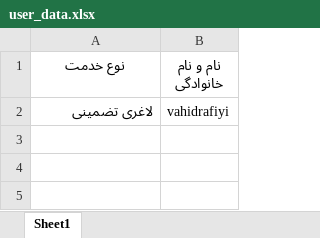
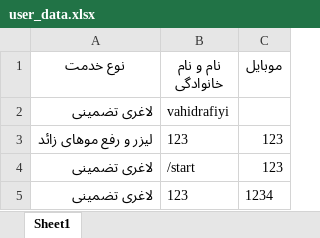
Before and after one commit to Vahidrafiyi/tel_bot, an Excel workbook: user_data.xlsx, sheet Sheet1, drawn as a sheet; values as stored, in another font and other column widths than the file's, no borders; the diff names each change by its address in the sheet, - before the commit and + after, or states it on an @@ line.

```diff
--- a/user_data.xlsx (sheet Sheet1)
+++ b/user_data.xlsx (sheet Sheet1)
+column C (موبایل), empty
+row 3: لیزر و رفع موهای زائد | 123 | 123
+row 4: لاغری تضمینی | /start | 123
+row 5: لاغری تضمینی | 123 | 1234
```
Also changed, not shown: 2 other files.
